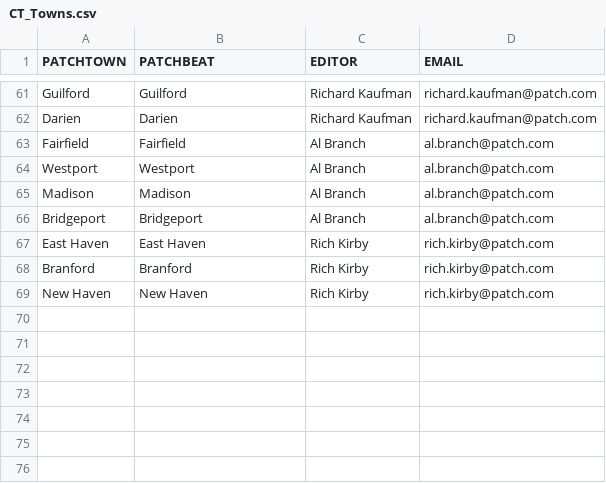
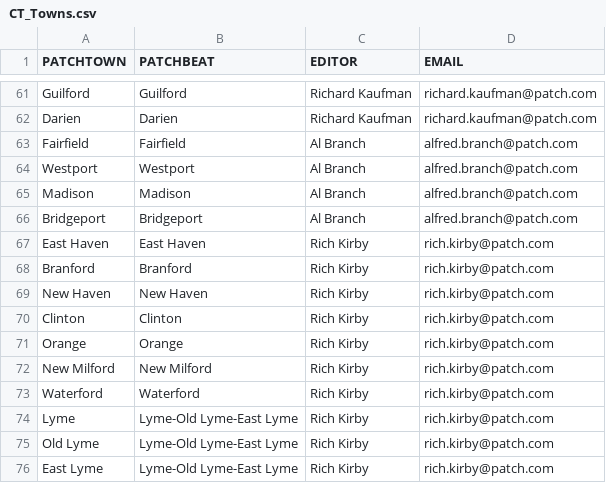
Before and after one commit to ElectricRoseStudio/AI-Journo-mooc-starter-kit, a CSV file: CT_Towns.csv, drawn as a sheet; only a part is shown, gaps mark what is left out.

```diff
--- a/CT_Towns.csv
+++ b/CT_Towns.csv
@@ -62,6 +62,6 @@ Guilford,Guilford,Richard Kaufman,richard.kaufman@patch.com
 Darien,Darien,Richard Kaufman,richard.kaufman@patch.com
-Fairfield,Fairfield,Al Branch,al.branch@patch.com
-Westport,Westport,Al Branch,al.branch@patch.com
-Madison,Madison,Al Branch,al.branch@patch.com
-Bridgeport,Bridgeport,Al Branch,al.branch@patch.com
+Fairfield,Fairfield,Al Branch,alfred.branch@patch.com
+Westport,Westport,Al Branch,alfred.branch@patch.com
+Madison,Madison,Al Branch,alfred.branch@patch.com
+Bridgeport,Bridgeport,Al Branch,alfred.branch@patch.com
 East Haven,East Haven,Rich Kirby,rich.kirby@patch.com
@@ -69 +69,8 @@ Branford,Branford,Rich Kirby,rich.kirby@patch.com
 New Haven,New Haven,Rich Kirby,rich.kirby@patch.com
+Clinton,Clinton,Rich Kirby,rich.kirby@patch.com
+Orange,Orange,Rich Kirby,rich.kirby@patch.com
+New Milford,New Milford,Rich Kirby,rich.kirby@patch.com
+Waterford,Waterford,Rich Kirby,rich.kirby@patch.com
+Lyme,Lyme-Old Lyme-East Lyme,Rich Kirby,rich.kirby@patch.com
+Old Lyme,Lyme-Old Lyme-East Lyme,Rich Kirby,rich.kirby@patch.com
+East Lyme,Lyme-Old Lyme-East Lyme,Rich Kirby,rich.kirby@patch.com
```
Also changed, not shown: 3 other files.
